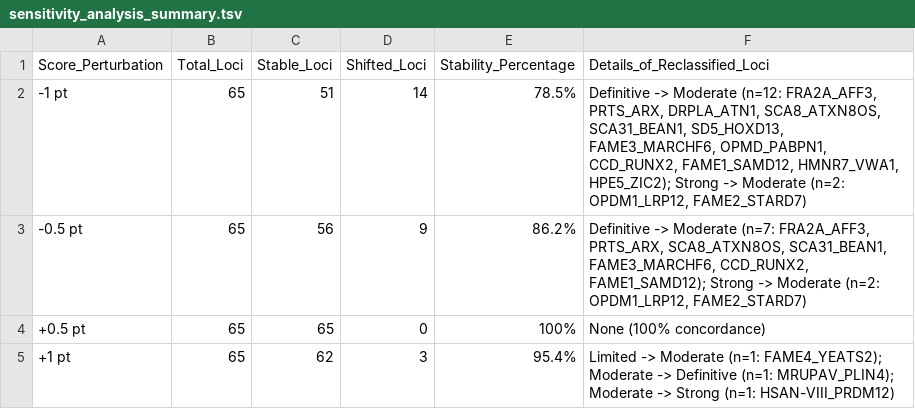
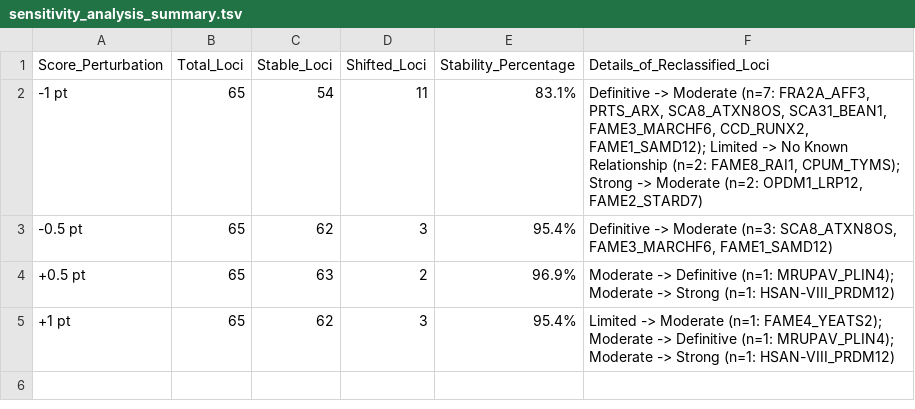
Before and after one commit to dashnowlab/criTRia, a TSV file: exploratory/sensitivity_analysis_summary.tsv, drawn as a sheet.

```diff
--- a/exploratory/sensitivity_analysis_summary.tsv
+++ b/exploratory/sensitivity_analysis_summary.tsv
@@ -1,5 +1,5 @@
 Score_Perturbation	Total_Loci	Stable_Loci	Shifted_Loci	Stability_Percentage	Details_of_Reclassified_Loci
--1 pt	65	51	14	78.5%	Definitive -> Moderate (n=12: FRA2A_AFF3, PRTS_ARX, DRPLA_ATN1, SCA8_ATXN8OS, SCA31_BEAN1, SD5_HOXD13, FAME3_MARCHF6, OPMD_PABPN1, CCD_RUNX2, FAME1_SAMD12, HMNR7_VWA1, HPE5_ZIC2); Strong -> Moderate (n=2: OPDM1_LRP12, FAME2_STARD7)
--0.5 pt	65	56	9	86.2%	Definitive -> Moderate (n=7: FRA2A_AFF3, PRTS_ARX, SCA8_ATXN8OS, SCA31_BEAN1, FAME3_MARCHF6, CCD_RUNX2, FAME1_SAMD12); Strong -> Moderate (n=2: OPDM1_LRP12, FAME2_STARD7)
-+0.5 pt	65	65	0	100%	None (100% concordance)
+-1 pt	65	54	11	83.1%	Definitive -> Moderate (n=7: FRA2A_AFF3, PRTS_ARX, SCA8_ATXN8OS, SCA31_BEAN1, FAME3_MARCHF6, CCD_RUNX2, FAME1_SAMD12); Limited -> No Known Relationship (n=2: FAME8_RAI1, CPUM_TYMS); Strong -> Moderate (n=2: OPDM1_LRP12, FAME2_STARD7)
+-0.5 pt	65	62	3	95.4%	Definitive -> Moderate (n=3: SCA8_ATXN8OS, FAME3_MARCHF6, FAME1_SAMD12)
++0.5 pt	65	63	2	96.9%	Moderate -> Definitive (n=1: MRUPAV_PLIN4); Moderate -> Strong (n=1: HSAN-VIII_PRDM12)
 +1 pt	65	62	3	95.4%	Limited -> Moderate (n=1: FAME4_YEATS2); Moderate -> Definitive (n=1: MRUPAV_PLIN4); Moderate -> Strong (n=1: HSAN-VIII_PRDM12)
```
Also changed, not shown: exploratory/sensitivity_analysis_per_locus.tsv, 1 other file.
